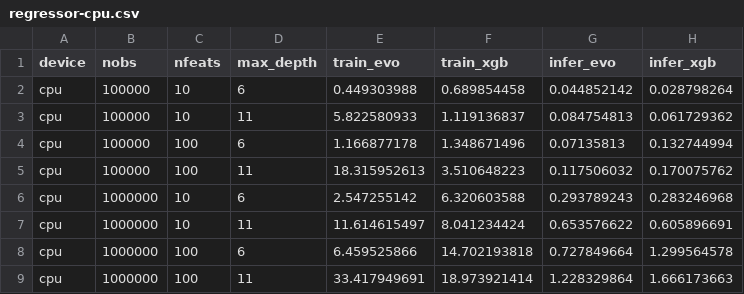
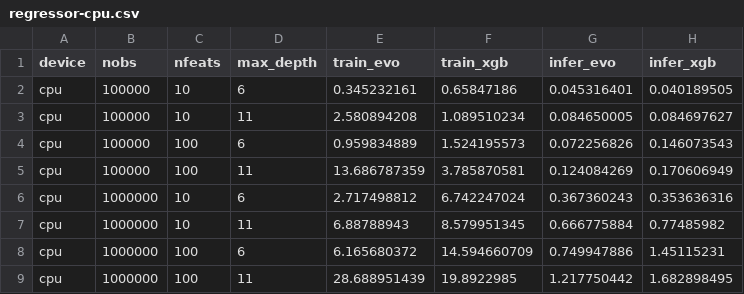
Before and after one commit to Evovest/EvoTrees.jl, a CSV file: benchmarks/results/regressor-cpu.csv, drawn as a sheet; only a part is shown; the diff covers the shown part only.

Commit message:
Jdb/depth (#281)
* remove nrounds from cache => m.info

* fix rmse metric

* MVP cpu subsample / split-set

* benchmarks

* benchmarks

* up

* up

* MVP hybrid split set

* MVP hybrid split set

* GPU adaptations

* benchmarks  - cpu perf improvements

* up recipe

* WIP depth improvements

* up

* benchmarkls

* benchmarkls

* benchmarkls

```diff
--- a/benchmarks/results/regressor-cpu.csv
+++ b/benchmarks/results/regressor-cpu.csv
@@ -1,9 +1,9 @@
 device,nobs,nfeats,max_depth,train_evo,train_xgb,infer_evo,infer_xgb
-cpu,100000,10,6,0.449303988,0.689854458,0.044852142,0.028798264
-cpu,100000,10,11,5.822580933,1.119136837,0.084754813,0.061729362
-cpu,100000,100,6,1.166877178,1.348671496,0.07135813,0.132744994
-cpu,100000,100,11,18.315952613,3.510648223,0.117506032,0.170075762
-cpu,1000000,10,6,2.547255142,6.320603588,0.293789243,0.283246968
-cpu,1000000,10,11,11.614615497,8.041234424,0.653576622,0.605896691
-cpu,1000000,100,6,6.459525866,14.702193818,0.727849664,1.299564578
-cpu,1000000,100,11,33.417949691,18.973921414,1.228329864,1.666173663
+cpu,100000,10,6,0.345232161,0.65847186,0.045316401,0.040189505
+cpu,100000,10,11,2.580894208,1.089510234,0.084650005,0.084697627
+cpu,100000,100,6,0.959834889,1.524195573,0.072256826,0.146073543
+cpu,100000,100,11,13.686787359,3.785870581,0.124084269,0.170606949
+cpu,1000000,10,6,2.717498812,6.742247024,0.367360243,0.353636316
+cpu,1000000,10,11,6.88788943,8.579951345,0.666775884,0.77485982
+cpu,1000000,100,6,6.165680372,14.594660709,0.749947886,1.45115231
+cpu,1000000,100,11,28.688951439,19.8922985,1.217750442,1.682898495
```
Also changed, not shown: 16 edited cells elsewhere in this file, benchmarks/results/regressor-gpu.csv, 31 other files.
